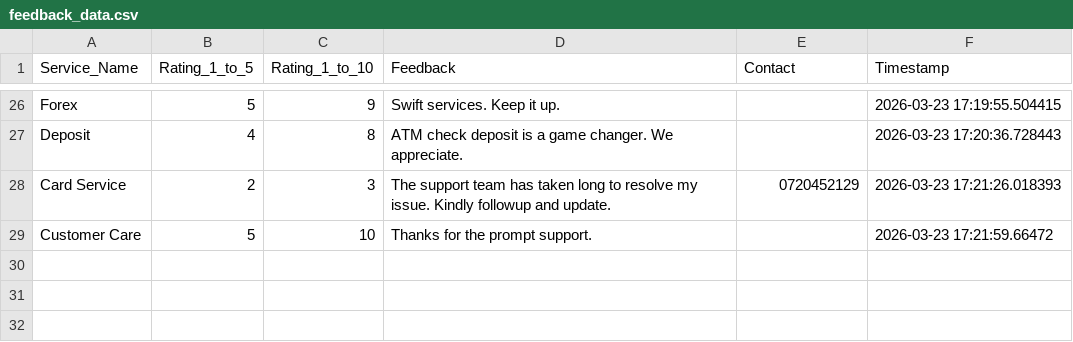
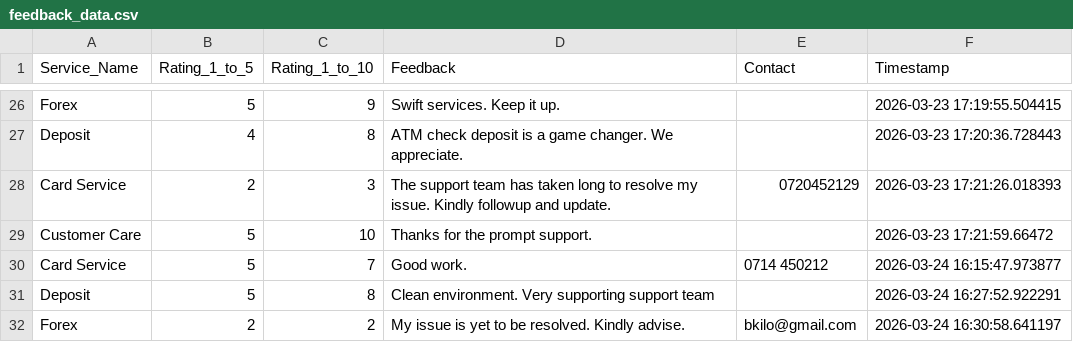
Before and after one commit to bernardkilonzo-rigor/shiny, a CSV file: code/Data collection app/feedback_data.csv, drawn as a sheet; only a part is shown, gaps mark what is left out; the diff names each change by its address in the sheet, - before the commit and + after, or states it on an @@ line.

Commit message:
Submitting more data to test the app.

```diff
--- a/code/Data collection app/feedback_data.csv
+++ b/code/Data collection app/feedback_data.csv
+row 30: Card Service | 5 | 7 | Good work. | 0714 450212 | 2026-03-24 16:15:47.973877
+row 31: Deposit | 5 | 8 | Clean environment. Very supporting support team |  | 2026-03-24 16:27:52.922291
+row 32: Forex | 2 | 2 | My issue is yet to be resolved. Kindly advise. | bkilo@gmail.com | 2026-03-24 16:30:58.641197
```
